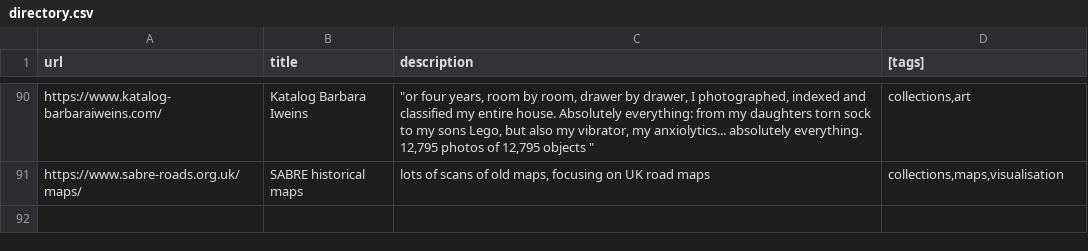
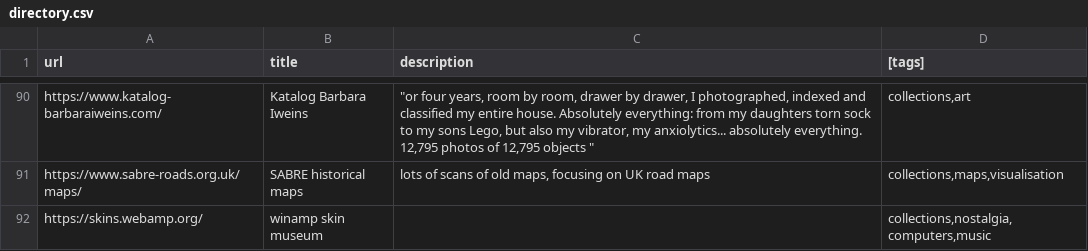
Before and after one commit to tomgp/bookmarks, a CSV file: src/data/directory.csv, drawn as a sheet; only a part is shown, gaps mark what is left out; the diff names each change by its address in the sheet, - before the commit and + after, or states it on an @@ line.

Commit message:
data update

```diff
--- a/src/data/directory.csv
+++ b/src/data/directory.csv
+row 92: https://skins.webamp.org/ | winamp skin museum |  | collections,nostalgia,computers,music
```
Also changed, not shown: 1 other file.
